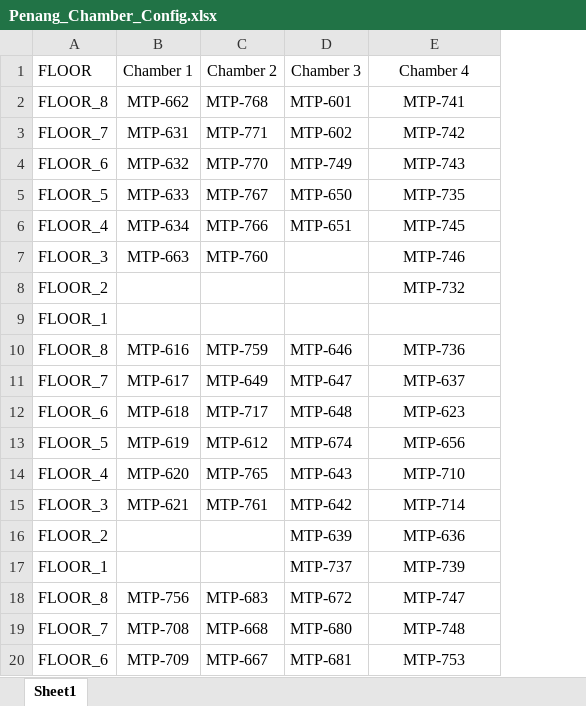
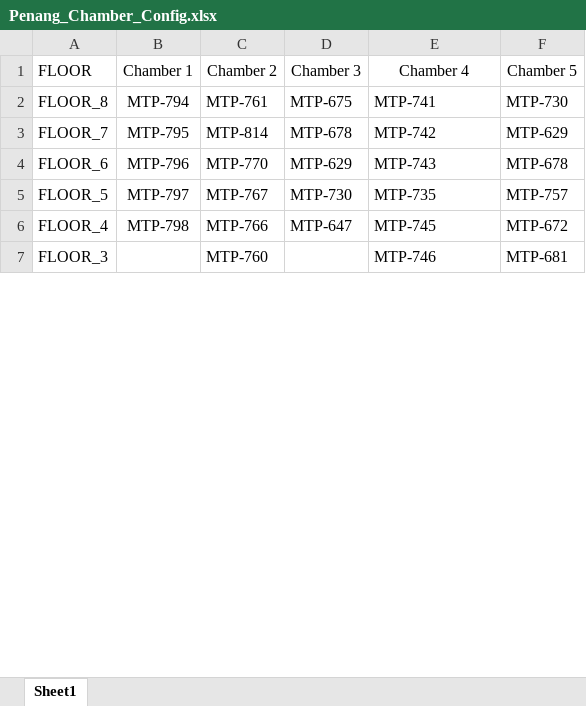
Before and after one commit to xjiang1124/diag, an Excel workbook: diag/mfg/scripts/logserver/Penang_Chamber_Config.xlsx, sheet Sheet1, drawn as a sheet; only a part is shown; values as stored, in another font and other column widths than the file's, no borders; conditional formats not drawn; removed rows and columns are numbered as before the commit, all else as after; the diff covers the shown part only; the diff names each change by its address in the sheet, - before the commit and + after, or states it on an @@ line.

```diff
--- a/diag/mfg/scripts/logserver/Penang_Chamber_Config.xlsx (sheet Sheet1)
+++ b/diag/mfg/scripts/logserver/Penang_Chamber_Config.xlsx (sheet Sheet1)
+column F (Chamber 5), rows 2-7: MTP-730 | MTP-629 | MTP-678 | MTP-757 | MTP-672 | MTP-681
-B2 (Chamber 1): MTP-662
+B2 (Chamber 1): MTP-794
-C2 (Chamber 2): MTP-768
+C2 (Chamber 2): MTP-761
-D2 (Chamber 3): MTP-601
+D2 (Chamber 3): MTP-675
-E2:E7 alignment: center
+E2:E7 alignment: left
-B3 (Chamber 1): MTP-631
+B3 (Chamber 1): MTP-795
-C3 (Chamber 2): MTP-771
+C3 (Chamber 2): MTP-814
-D3 (Chamber 3): MTP-602
+D3 (Chamber 3): MTP-678
-B4 (Chamber 1): MTP-632
+B4 (Chamber 1): MTP-796
-D4 (Chamber 3): MTP-749
+D4 (Chamber 3): MTP-629
-B5 (Chamber 1): MTP-633
+B5 (Chamber 1): MTP-797
-D5 (Chamber 3): MTP-650
+D5 (Chamber 3): MTP-730
-B6 (Chamber 1): MTP-634
+B6 (Chamber 1): MTP-798
-D6 (Chamber 3): MTP-651
+D6 (Chamber 3): MTP-647
-B7 (Chamber 1): MTP-663
+B7 (Chamber 1): (empty)
-row 8: FLOOR_2 |  |  |  | MTP-732
@@ row 9 moved to row 17: FLOOR_1 @@
-row 10: FLOOR_8 | MTP-616 | MTP-759 | MTP-646 | MTP-736
-row 11: FLOOR_7 | MTP-617 | MTP-649 | MTP-647 | MTP-637
-row 12: FLOOR_6 | MTP-618 | MTP-717 | MTP-648 | MTP-623
-row 13: FLOOR_5 | MTP-619 | MTP-612 | MTP-674 | MTP-656
-row 14: FLOOR_4 | MTP-620 | MTP-765 | MTP-643 | MTP-710
-row 15: FLOOR_3 | MTP-621 | MTP-761 | MTP-642 | MTP-714
-row 16: FLOOR_2 |  |  | MTP-639 | MTP-636
-row 17: FLOOR_1 |  |  | MTP-737 | MTP-739
-row 18: FLOOR_8 | MTP-756 | MTP-683 | MTP-672 | MTP-747
-row 19: FLOOR_7 | MTP-708 | MTP-668 | MTP-680 | MTP-748
-row 20: FLOOR_6 | MTP-709 | MTP-667 | MTP-681 | MTP-753
```
Also changed, not shown: 23 added rows, 11 removed rows and cell formats elsewhere in this sheet, 50 other files.
